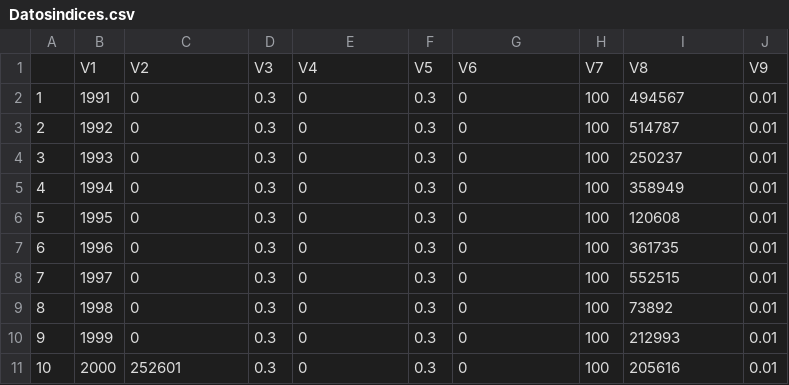
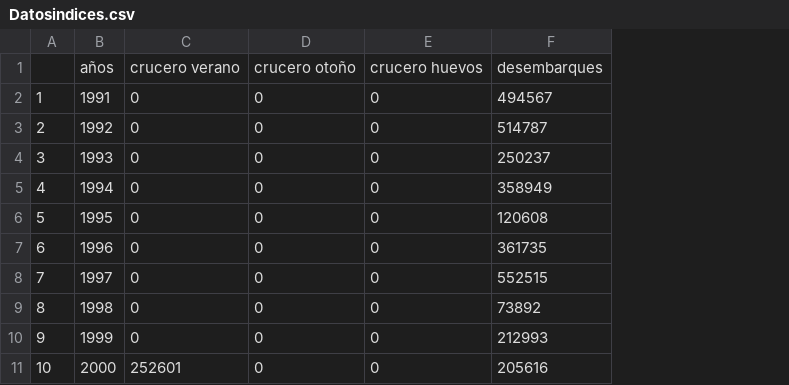
Before and after one commit to mariazuba/ESTATUS_Y_CBA_2023_SARDINACOMUN, a CSV file: Tablas/Datosindices.csv, drawn as a sheet; only a part is shown; removed rows and columns are numbered as before the commit, all else as after; the diff names each change by its address in the sheet, - before the commit and + after, or states it on an @@ line.

```diff
--- a/Tablas/Datosindices.csv
+++ b/Tablas/Datosindices.csv
-column D, rows 2-11: all 0.3
-column F, rows 2-11: all 0.3
-column H, rows 2-11: all 100
-column J, rows 2-11: all 0.01
-row 1:  | V1 | V2 | V3 | V4 | V5 | V6 | V7 | V8 | V9
+row 1:  | años | crucero verano | crucero otoño | crucero huevos | desembarques
```
Also changed, not shown: Tablas/DatosCapturaydescarte.csv, Tablas/diferencias.csv, 56 other files.
